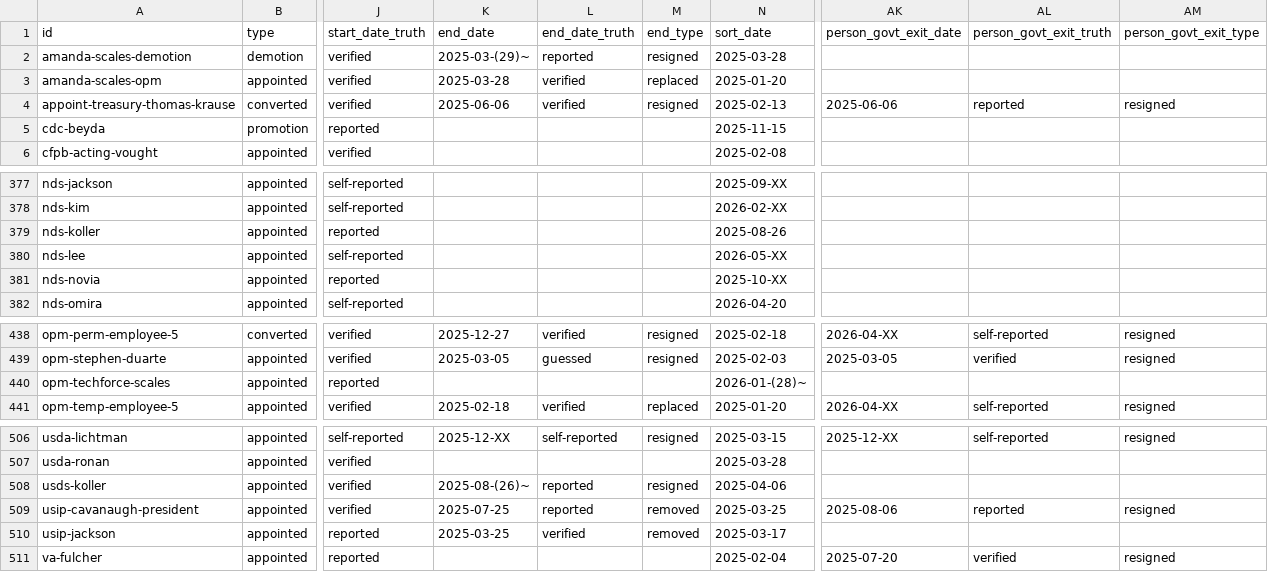
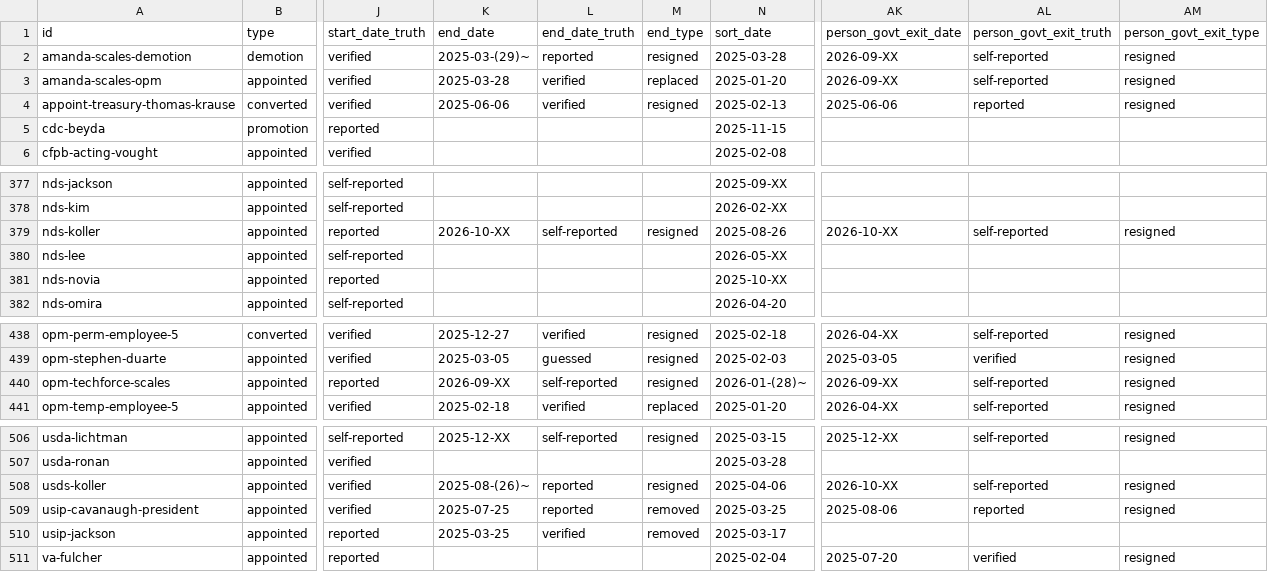
Before and after one commit to harrisj/doge_track, a CSV file: src/csv/positions.csv, drawn as a sheet; only a part is shown, gaps mark what is left out; the diff names each change by its address in the sheet, - before the commit and + after, or states it on an @@ line.

```diff
--- a/src/csv/positions.csv
+++ b/src/csv/positions.csv
-AK2:AK3 (person_govt_exit_date): (empty)
+AK2:AK3 (person_govt_exit_date): 2026-09-XX
-AL2:AL3 (person_govt_exit_truth): (empty)
+AL2:AL3 (person_govt_exit_truth): self-reported
-AM2:AM3 (person_govt_exit_type): (empty)
+AM2:AM3 (person_govt_exit_type): resigned
-K379 (end_date): (empty)
+K379 (end_date): 2026-10-XX
-L379 (end_date_truth): (empty)
+L379 (end_date_truth): self-reported
-M379 (end_type): (empty)
+M379 (end_type): resigned
-AK379 (person_govt_exit_date): (empty)
+AK379 (person_govt_exit_date): 2026-10-XX
-AL379 (person_govt_exit_truth): (empty)
+AL379 (person_govt_exit_truth): self-reported
-AM379 (person_govt_exit_type): (empty)
+AM379 (person_govt_exit_type): resigned
-K440 (end_date): (empty)
+K440 (end_date): 2026-09-XX
-L440 (end_date_truth): (empty)
+L440 (end_date_truth): self-reported
-M440 (end_type): (empty)
+M440 (end_type): resigned
-AK440 (person_govt_exit_date): (empty)
+AK440 (person_govt_exit_date): 2026-09-XX
-AL440 (person_govt_exit_truth): (empty)
+AL440 (person_govt_exit_truth): self-reported
-AM440 (person_govt_exit_type): (empty)
+AM440 (person_govt_exit_type): resigned
-AK508 (person_govt_exit_date): (empty)
+AK508 (person_govt_exit_date): 2026-10-XX
-AL508 (person_govt_exit_truth): (empty)
+AL508 (person_govt_exit_truth): self-reported
-AM508 (person_govt_exit_type): (empty)
+AM508 (person_govt_exit_type): resigned
```
Also changed, not shown: src/csv/events.csv, src/csv/people.csv, 3 other files.
